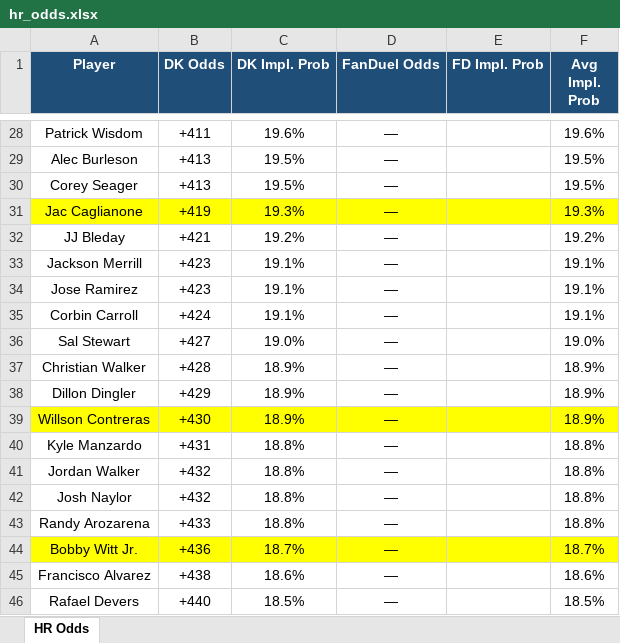
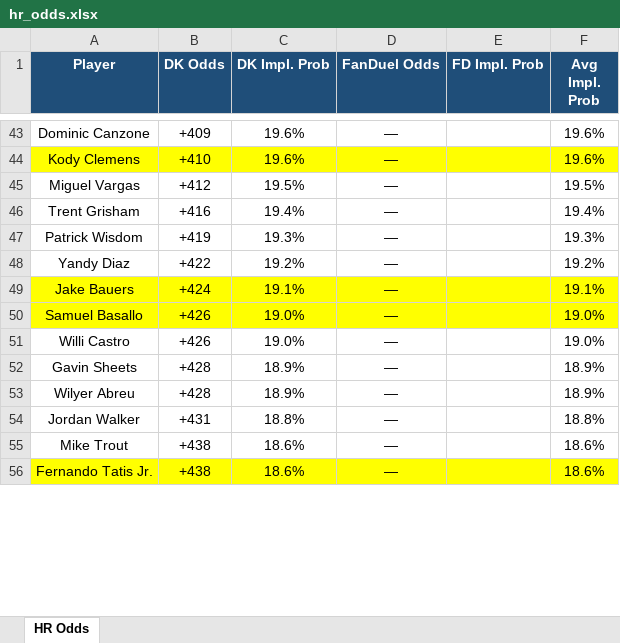
Before and after one commit to kornbergercharles-prog/HR-Odds-Scraper, an Excel workbook: hr_odds.xlsx, sheet HR Odds, drawn as a sheet; only a part is shown, gaps mark what is left out; values as stored, in another font and other column widths than the file's, no borders; removed rows and columns are numbered as before the commit, all else as after; the diff covers the shown part only; the diff names each change by its address in the sheet, - before the commit and + after, or states it on an @@ line.

```diff
--- a/hr_odds.xlsx (sheet HR Odds)
+++ b/hr_odds.xlsx (sheet HR Odds)
-A43 (Player): Patrick Wisdom
+A43 (Player): Dominic Canzone
-B43 (DK Odds): +411
+B43 (DK Odds): +409
+row 44: Kody Clemens | +410 | 19.6% | — |  | 19.6%
-A45 (Player): Alec Burleson
+A45 (Player): Miguel Vargas
-B45 (DK Odds): +413
+B45 (DK Odds): +412
-row 30: Corey Seager | +413 | 19.5% | — |  | 19.5%
+row 46: Trent Grisham | +416 | 19.4% | — |  | 19.4%
-A47 (Player): Jac Caglianone
+A47 (Player): Patrick Wisdom
-A47:F47 fill: #FFFF00
+A47:F47 fill: none
-A48 (Player): JJ Bleday
+A48 (Player): Yandy Diaz
-B48 (DK Odds): +421
+B48 (DK Odds): +422
-row 33: Jackson Merrill | +423 | 19.1% | — |  | 19.1%
-row 34: Jose Ramirez | +423 | 19.1% | — |  | 19.1%
-A49 (Player): Corbin Carroll
+A49 (Player): Jake Bauers
-A49:F50 fill: none
+A49:F50 fill: #FFFF00
-A50 (Player): Sal Stewart
+A50 (Player): Samuel Basallo
-B50 (DK Odds): +427
+B50 (DK Odds): +426
+row 51: Willi Castro | +426 | 19.0% | — |  | 19.0%
-A52 (Player): Christian Walker
+A52 (Player): Gavin Sheets
-row 38: Dillon Dingler | +429 | 18.9% | — |  | 18.9%
-A53 (Player): Willson Contreras
+A53 (Player): Wilyer Abreu
-A53:F53 fill: #FFFF00
+A53:F53 fill: none
-B53 (DK Odds): +430
+B53 (DK Odds): +428
-row 40: Kyle Manzardo | +431 | 18.8% | — |  | 18.8%
-B54 (DK Odds): +432
+B54 (DK Odds): +431
-row 42: Josh Naylor | +432 | 18.8% | — |  | 18.8%
-row 43: Randy Arozarena | +433 | 18.8% | — |  | 18.8%
-row 44: Bobby Witt Jr. | +436 | 18.7% | — |  | 18.7%
+row 55: Mike Trout | +438 | 18.6% | — |  | 18.6%
-A56 (Player): Francisco Alvarez
+A56 (Player): Fernando Tatis Jr.
-A56:F56 fill: none
+A56:F56 fill: #FFFF00
-row 46: Rafael Devers | +440 | 18.5% | — |  | 18.5%
```
Also changed, not shown: 122 added rows, 77 removed rows, 181 edited cells and cell formats elsewhere in this sheet, 1 other file.
